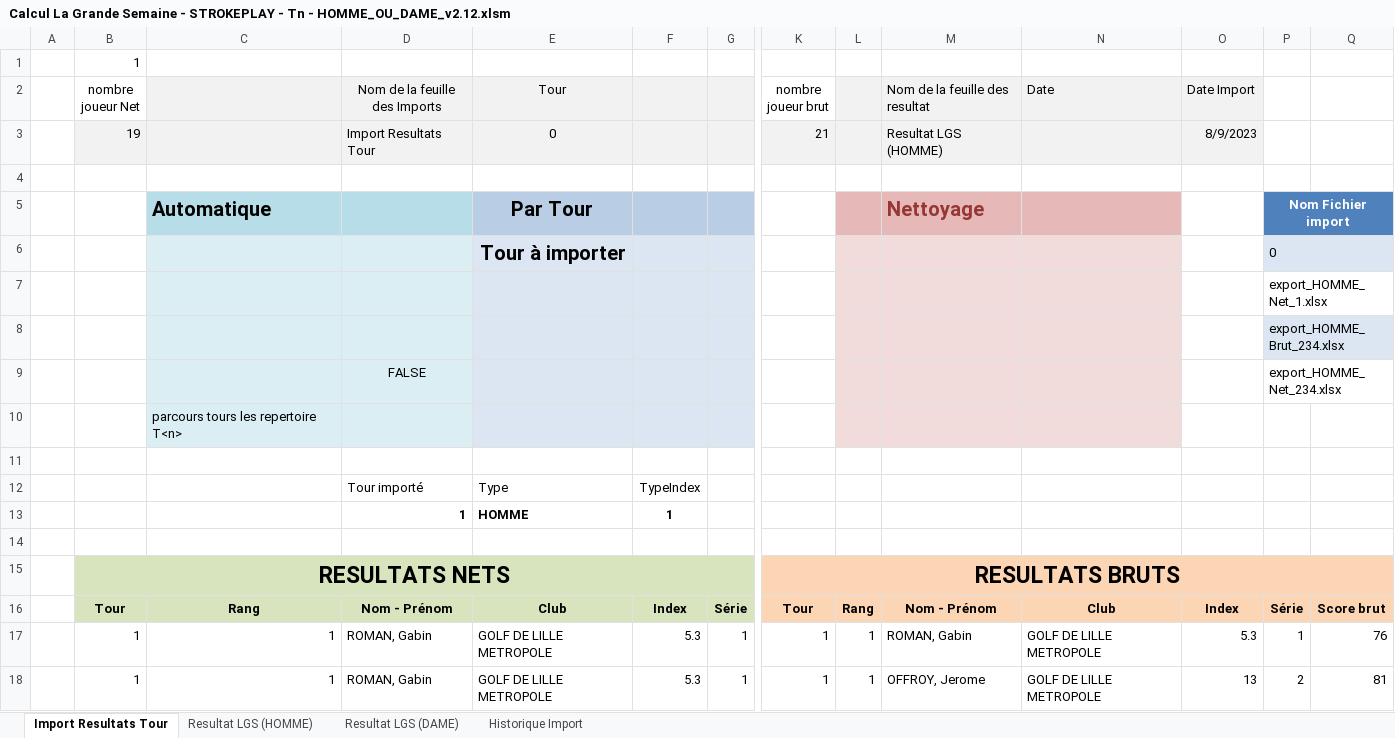
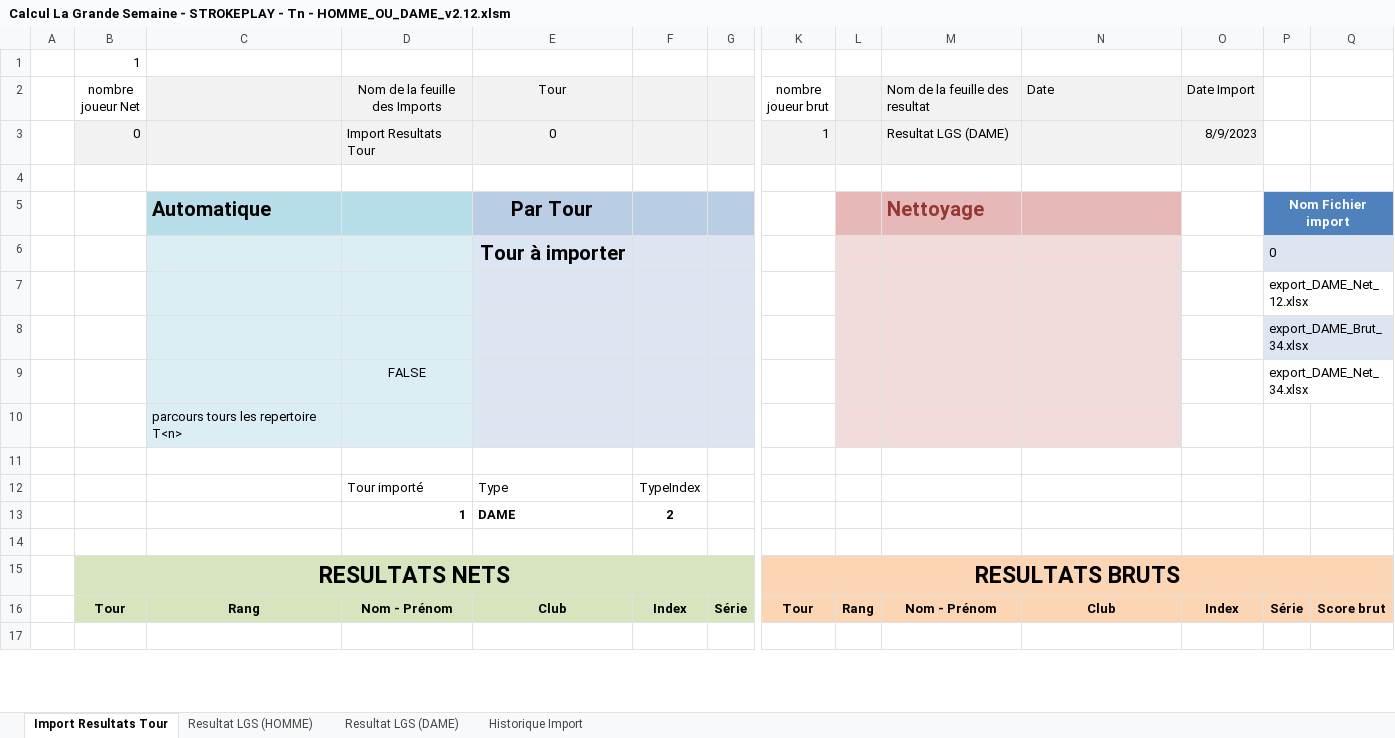
Before and after one commit to joffroy59/golf-asglm-lgs, an Excel workbook: Calcul La Grande Semaine - STROKEPLAY - Tn - HOMME_OU_DAME_v2.12.xlsm, sheet Import Resultats Tour, drawn as a sheet; only a part is shown, gaps mark what is left out; values as stored, in another font and other column widths than the file's, no borders; charts and pictures and table styles not drawn; removed rows and columns are numbered as before the commit, all else as after; rows hold the shown columns only; the diff covers the shown part only; the diff names each change by its address in the sheet, - before the commit and + after, or states it on an @@ line.

```diff
--- a/Calcul La Grande Semaine - STROKEPLAY - Tn - HOMME_OU_DAME_v2.12.xlsm (sheet Import Resultats Tour)
+++ b/Calcul La Grande Semaine - STROKEPLAY - Tn - HOMME_OU_DAME_v2.12.xlsm (sheet Import Resultats Tour)
-B3 (nombre joueur Net): 19
+B3 (nombre joueur Net): 0
-K3 (nombre joueur brut): 21
+K3 (nombre joueur brut): 1
-M3 (Nom de la feuille des resultat): Resultat LGS (HOMME)
+M3 (Nom de la feuille des resultat): Resultat LGS (DAME)
-P7: export_HOMME_Net_1.xlsx
+P7: export_DAME_Net_12.xlsx
-P8: export_HOMME_Brut_234.xlsx
+P8: export_DAME_Brut_34.xlsx
-P9: export_HOMME_Net_234.xlsx
+P9: export_DAME_Net_34.xlsx
-E13 (Tour): HOMME
+E13 (Tour): DAME
-F13: 1
+F13: 2
-row 17:  | 1 | 1 | ROMAN, Gabin | GOLF DE LILLE METROPOLE | 5.3 | 1 | 1 | 1 | ROMAN, Gabin | GOLF DE LILLE METROPOLE | 5.3 | 1 | 76
+row 17: (empty)
-row 18:  | 1 | 1 | ROMAN, Gabin | GOLF DE LILLE METROPOLE | 5.3 | 1 | 1 | 1 | OFFROY, Jerome | GOLF DE LILLE METROPOLE | 13 | 2 | 81
```
Also changed, not shown: 7 added rows, 6 removed rows, 185 edited cells and cell formats elsewhere in this sheet, sheet Resultat LGS (DAME), sheet Resultat LGS (HOMME), sheet Historique Import, charts or pictures.
